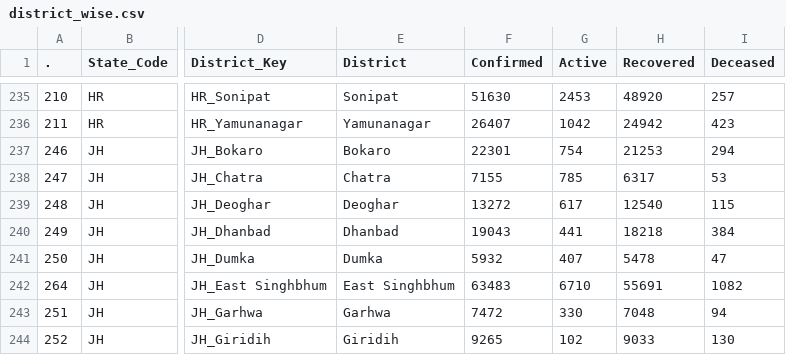
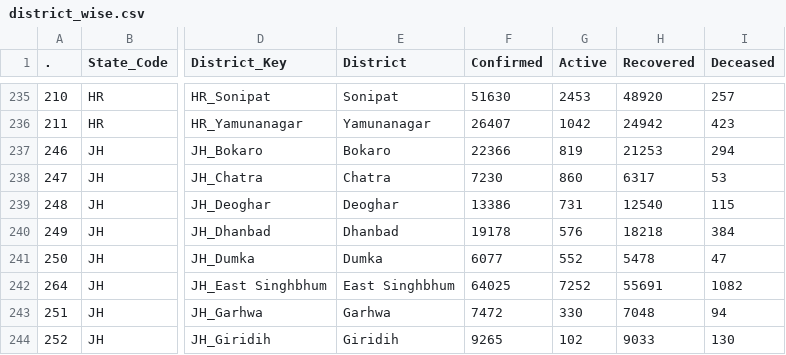
Before and after one commit to abhiramr/covid19bharat_data, a CSV file: csv/latest/district_wise.csv, drawn as a sheet; only a part is shown, gaps mark what is left out; the diff names each change by its address in the sheet, - before the commit and + after, or states it on an @@ line.

```diff
--- a/csv/latest/district_wise.csv
+++ b/csv/latest/district_wise.csv
-F237 (Confirmed): 22301
+F237 (Confirmed): 22366
-G237 (Active): 754
+G237 (Active): 819
-F238 (Confirmed): 7155
+F238 (Confirmed): 7230
-G238 (Active): 785
+G238 (Active): 860
-F239 (Confirmed): 13272
+F239 (Confirmed): 13386
-G239 (Active): 617
+G239 (Active): 731
-F240 (Confirmed): 19043
+F240 (Confirmed): 19178
-G240 (Active): 441
+G240 (Active): 576
-F241 (Confirmed): 5932
+F241 (Confirmed): 6077
-G241 (Active): 407
+G241 (Active): 552
-F242 (Confirmed): 63483
+F242 (Confirmed): 64025
-G242 (Active): 6710
+G242 (Active): 7252
```
Also changed, not shown: csv/latest/case_time_series.csv, csv/latest/state_wise.csv, 12 other files.
